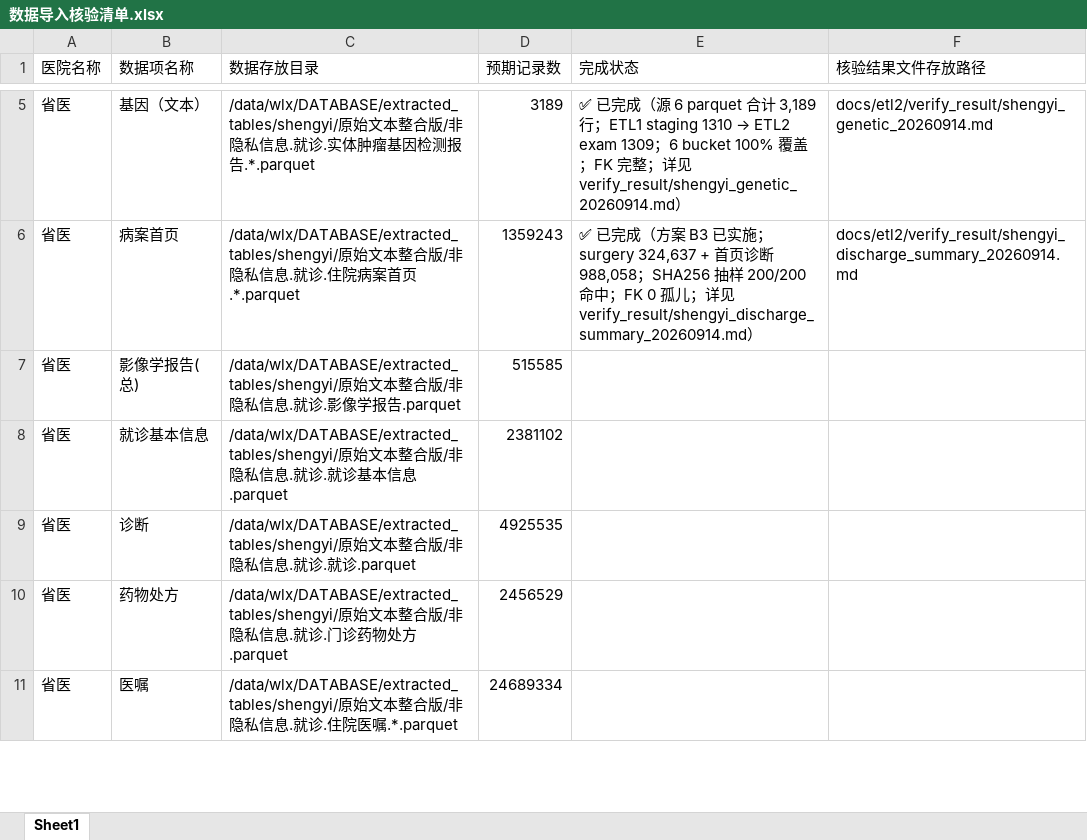
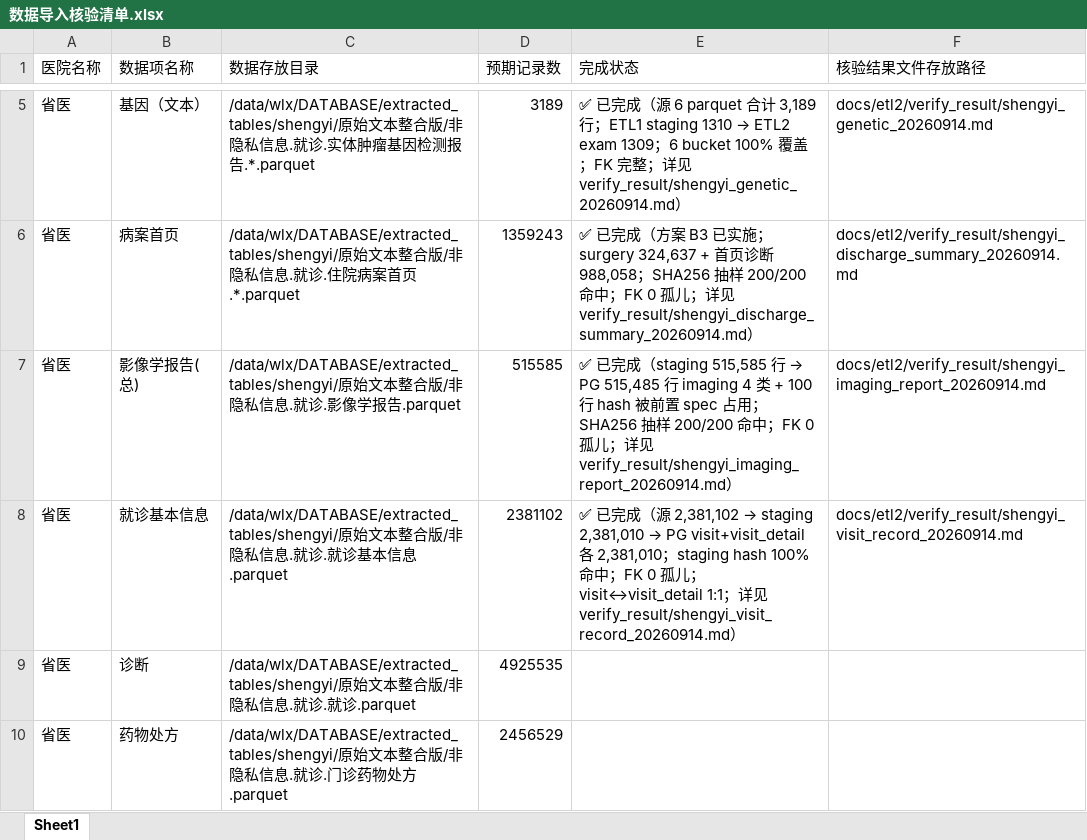
Before and after one commit to ldeng76/FastapiAdmin, an Excel workbook: docs/etl2/数据导入核验清单.xlsx, sheet Sheet1, drawn as a sheet; only a part is shown, gaps mark what is left out; the shorter side is filled out with more unchanged rows; values as stored, in another font and other column widths than the file's, no borders; the diff names each change by its address in the sheet, - before the commit and + after, or states it on an @@ line.

Commit message:
docs(etl2): R8 就诊基本信息核验通过
- 源 parquet 2,381,102 行（=清单预期）
- ETL1 staging 2,381,010 行（ROW_NUMBER 去重 92 个重复 visit_id）
- PG lnrs_anon_visit + lnrs_anon_visit_detail 各 2,381,010（1:1）
- staging hash → PG 100% 命中（200/200 抽样）
- FK 0 孤儿；visit_ordinal 唯一性 100%
- ETL2 spec #2 (kind=visit_detail) 覆盖本份数据

核验报告：docs/etl2/verify_result/shengyi_visit_record_20260914.md
清单更新：R8 完成状态 → ✅ 已完成

```diff
--- a/docs/etl2/数据导入核验清单.xlsx (sheet Sheet1)
+++ b/docs/etl2/数据导入核验清单.xlsx (sheet Sheet1)
@@ E7 (完成状态): (empty) → ✅ 已完成（staging 515,585 行 → PG 515,485 行 imaging 4 类 + 100 行 hash 被前置 spec 占用；SHA256 抽样 200/200 命中；FK 0 孤儿；详见 verify_result/shengyi_imaging_report_20260914.md） @@
-F7 (核验结果文件存放路径): (empty)
+F7 (核验结果文件存放路径): docs/etl2/verify_result/shengyi_imaging_report_20260914.md
@@ E8 (完成状态): (empty) → ✅ 已完成（源 2,381,102 → staging 2,381,010 → PG visit+visit_detail 各 2,381,010；staging hash 100% 命中；FK 0 孤儿；visit↔visit_detail 1:1；详见 verify_result/shengyi_visit_record_20260914.md） @@
-F8 (核验结果文件存放路径): (empty)
+F8 (核验结果文件存放路径): docs/etl2/verify_result/shengyi_visit_record_20260914.md
```
Also changed, not shown: 1 other file.
